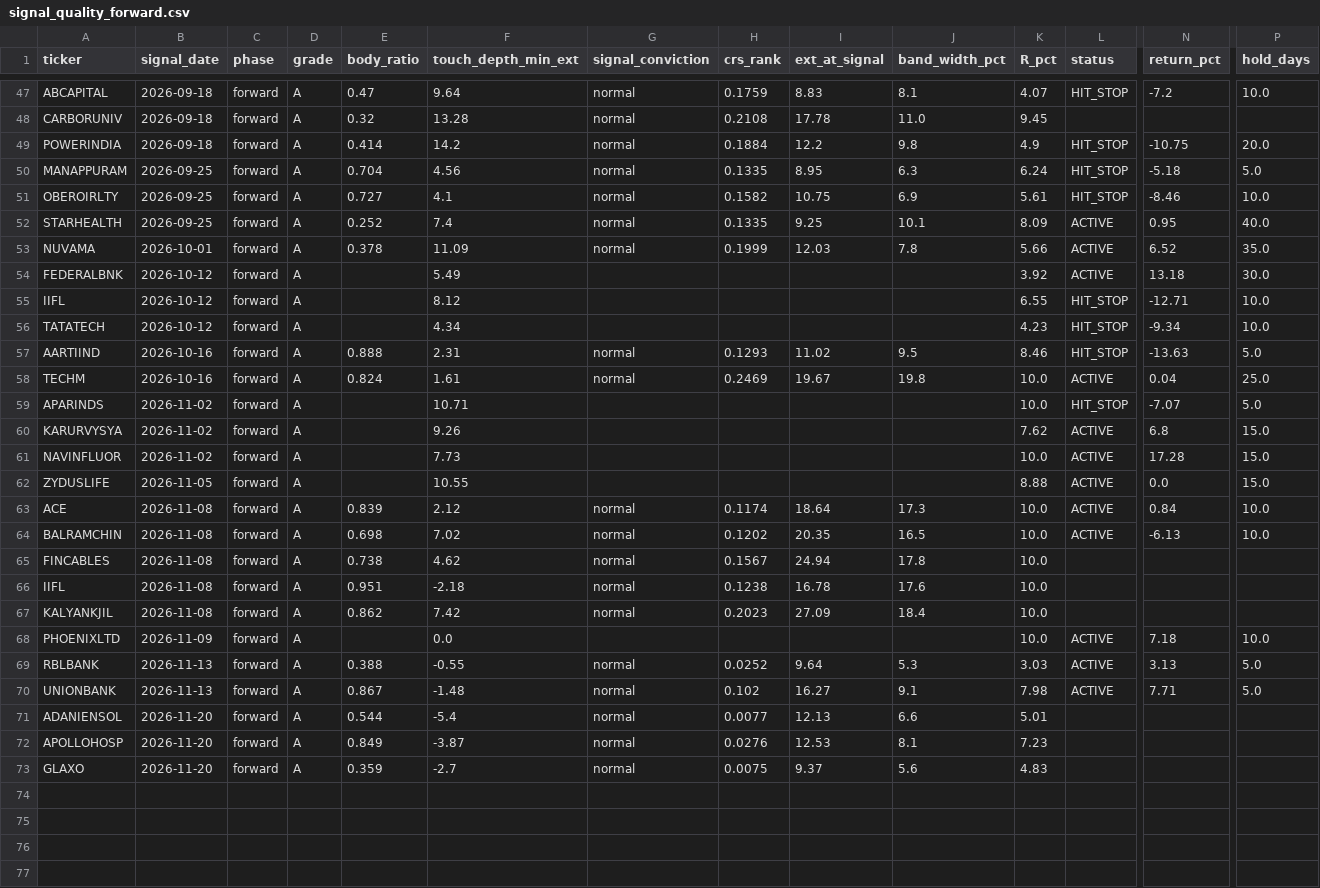
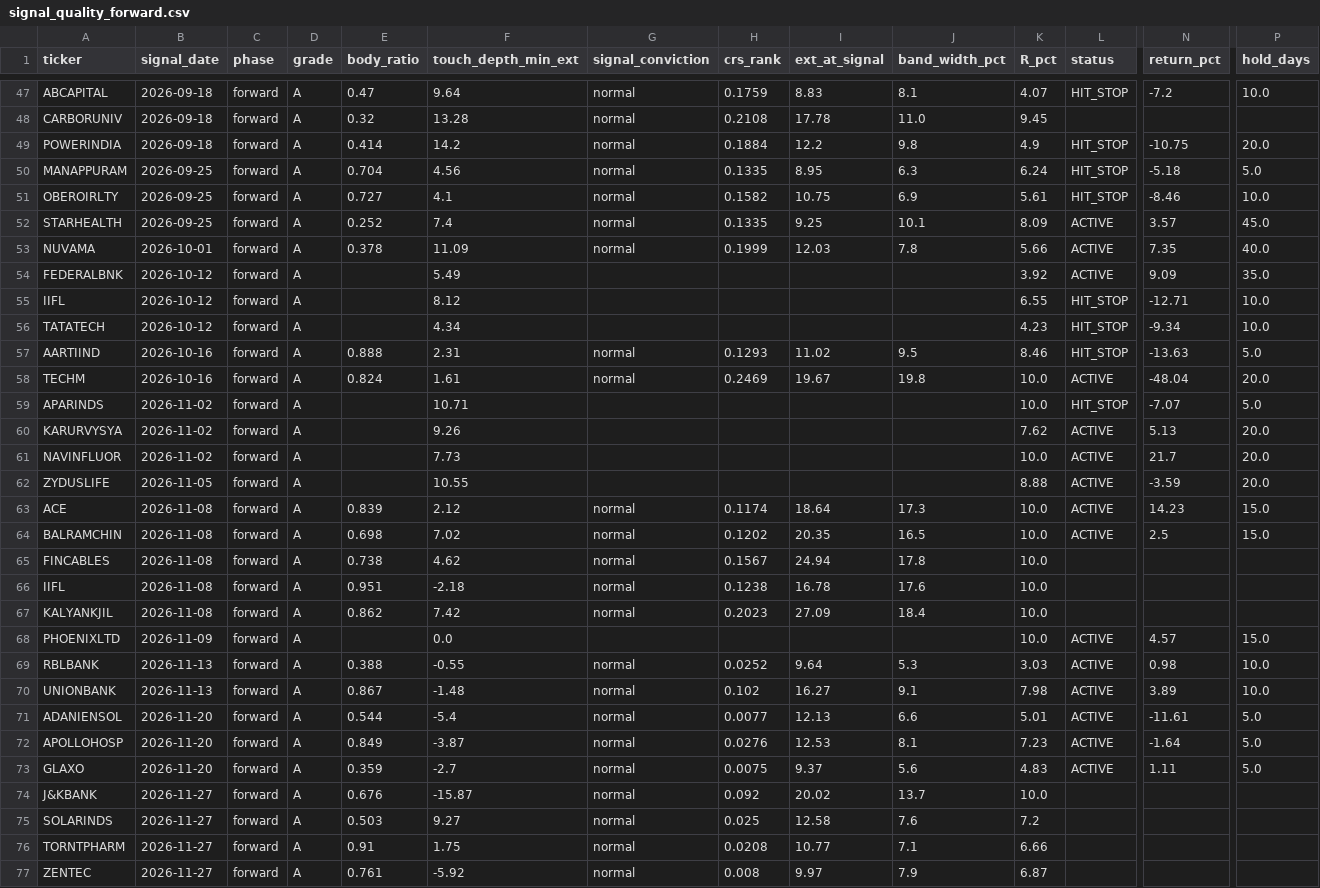
Before and after one commit to kreeshpatel/nifty-satvik, a CSV file: results/signal_quality_forward.csv, drawn as a sheet; only a part is shown, gaps mark what is left out; rows hold the shown columns only; the diff covers the shown part only; the diff names each change by its address in the sheet, - before the commit and + after, or states it on an @@ line.

```diff
--- a/results/signal_quality_forward.csv
+++ b/results/signal_quality_forward.csv
-N52 (return_pct): 0.95
+N52 (return_pct): 3.57
-P52 (hold_days): 40.0
+P52 (hold_days): 45.0
-N53 (return_pct): 6.52
+N53 (return_pct): 7.35
-P53 (hold_days): 35.0
+P53 (hold_days): 40.0
-N54 (return_pct): 13.18
+N54 (return_pct): 9.09
-P54 (hold_days): 30.0
+P54 (hold_days): 35.0
-N58 (return_pct): 0.04
+N58 (return_pct): -48.04
-P58 (hold_days): 25.0
+P58 (hold_days): 20.0
-N60 (return_pct): 6.8
+N60 (return_pct): 5.13
-P60:P62 (hold_days): 15.0
+P60:P62 (hold_days): 20.0
-N61 (return_pct): 17.28
+N61 (return_pct): 21.7
-N62 (return_pct): 0.0
+N62 (return_pct): -3.59
-N63 (return_pct): 0.84
+N63 (return_pct): 14.23
-P63:P64 (hold_days): 10.0
+P63:P64 (hold_days): 15.0
-N64 (return_pct): -6.13
+N64 (return_pct): 2.5
-N68 (return_pct): 7.18
+N68 (return_pct): 4.57
-P68 (hold_days): 10.0
+P68 (hold_days): 15.0
-N69 (return_pct): 3.13
+N69 (return_pct): 0.98
-P69:P70 (hold_days): 5.0
+P69:P70 (hold_days): 10.0
-N70 (return_pct): 7.71
+N70 (return_pct): 3.89
-L71:L73 (status): (empty)
+L71:L73 (status): ACTIVE
-N71 (return_pct): (empty)
+N71 (return_pct): -11.61
-P71:P73 (hold_days): (empty)
+P71:P73 (hold_days): 5.0
-N72 (return_pct): (empty)
+N72 (return_pct): -1.64
-N73 (return_pct): (empty)
+N73 (return_pct): 1.11
+row 74: J&KBANK | 2026-11-27 | forward | A | 0.676 | -15.87 | normal | 0.092 | 20.02 | 13.7 | 10.0
+row 75: SOLARINDS | 2026-11-27 | forward | A | 0.503 | 9.27 | normal | 0.025 | 12.58 | 7.6 | 7.2
+row 76: TORNTPHARM | 2026-11-27 | forward | A | 0.91 | 1.75 | normal | 0.0208 | 10.77 | 7.1 | 6.66
+row 77: ZENTEC | 2026-11-27 | forward | A | 0.761 | -5.92 | normal | 0.008 | 9.97 | 7.9 | 6.87
```
Also changed, not shown: 17 edited cells elsewhere in this file, forward/lifecycle/status_log.csv, forward/records/blend_70_30_vt15.csv, 40 other files.
